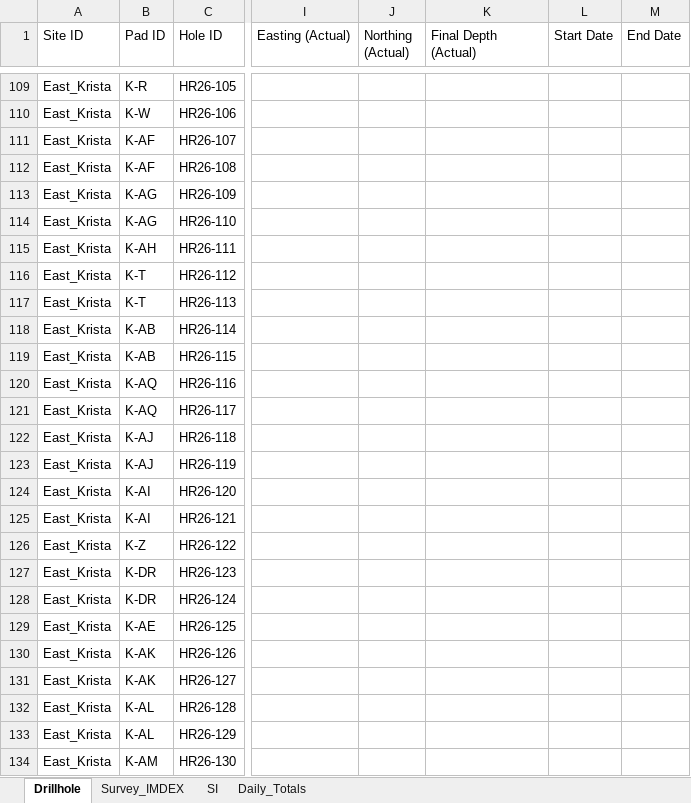
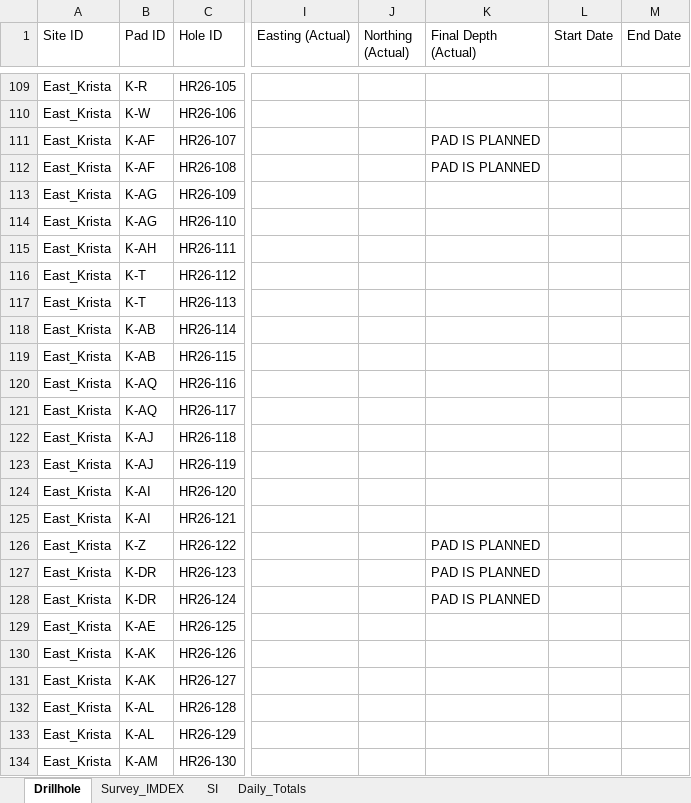
Before and after one commit to jemabantonio-stack/HR_Interactive_Map, an Excel workbook: docs/Hog_Ranch.xlsx, sheet Drillhole, drawn as a sheet; only a part is shown, gaps mark what is left out; values as stored, in another font and other column widths than the file's, no borders; the diff names each change by its address in the sheet, - before the commit and + after, or states it on an @@ line.

```diff
--- a/docs/Hog_Ranch.xlsx (sheet Drillhole)
+++ b/docs/Hog_Ranch.xlsx (sheet Drillhole)
-K111:K112 (Final Depth (Actual)): (empty)
+K111:K112 (Final Depth (Actual)): PAD IS PLANNED
-K126:K128 (Final Depth (Actual)): (empty)
+K126:K128 (Final Depth (Actual)): PAD IS PLANNED
```
Also changed, not shown: sheet SI.
